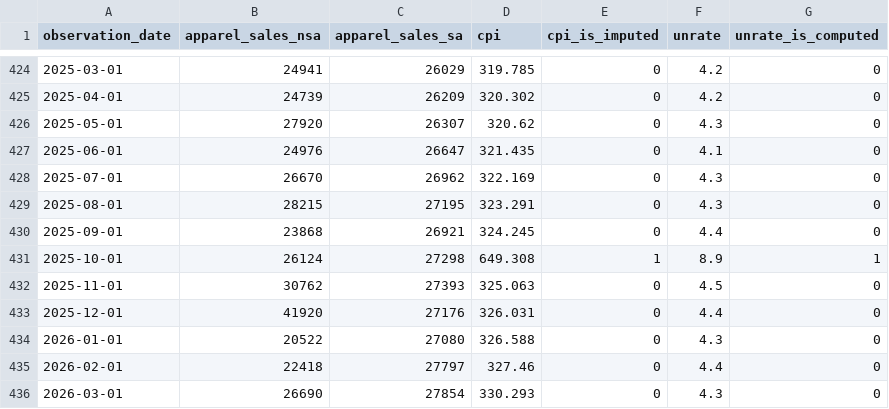
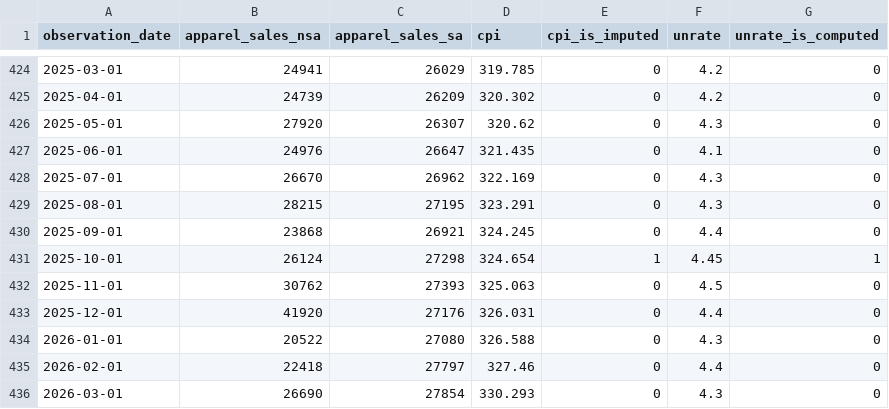
Before and after one commit to mo-alsafi/apparel-sales-forecasting, a CSV file: reports/00-monthly_macro_apparel.csv, drawn as a sheet; only a part is shown, gaps mark what is left out.

```diff
--- a/reports/00-monthly_macro_apparel.csv
+++ b/reports/00-monthly_macro_apparel.csv
@@ -430,3 +430,3 @@ observation_date,apparel_sales_nsa,apparel_sales_sa,cpi,cpi_is_imputed,unrate,un
 2025-09-01,23868,26921,324.245,0,4.4,0
-2025-10-01,26124,27298,649.308,1,8.9,1
+2025-10-01,26124,27298,324.654,1,4.45,1
 2025-11-01,30762,27393,325.063,0,4.5,0
```
Also changed, not shown: reports/01-yoy_sales_growth.csv, reports/02-yearly_moving_avg_sales.csv, 12 other files.
